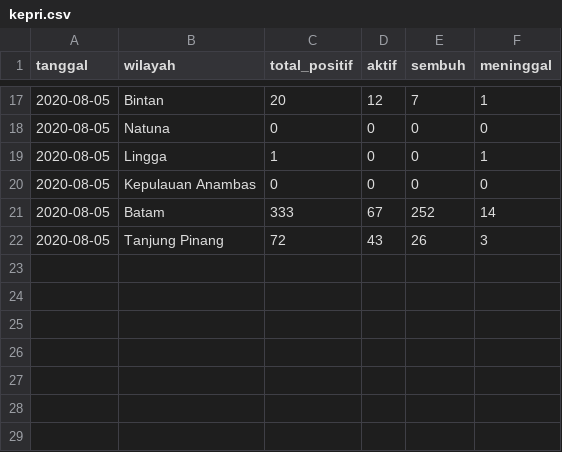
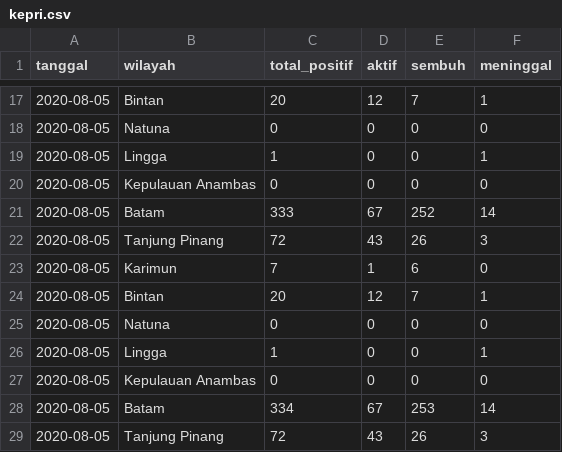
Before and after one commit to khalidmeister/covid-kepri-scraper, a CSV file: kepri.csv, drawn as a sheet; only a part is shown, gaps mark what is left out.

Commit message:
Update Dataset

```diff
--- a/kepri.csv
+++ b/kepri.csv
@@ -22 +22,8 @@ tanggal,wilayah,total_positif,aktif,sembuh,meninggal
 2020-08-05,Tanjung Pinang,72,43,26,3
+2020-08-05,Karimun,7,1,6,0
+2020-08-05,Bintan,20,12,7,1
+2020-08-05,Natuna,0,0,0,0
+2020-08-05,Lingga,1,0,0,1
+2020-08-05,Kepulauan Anambas,0,0,0,0
+2020-08-05,Batam,334,67,253,14
+2020-08-05,Tanjung Pinang,72,43,26,3
```
Also changed, not shown: 1 other file.
